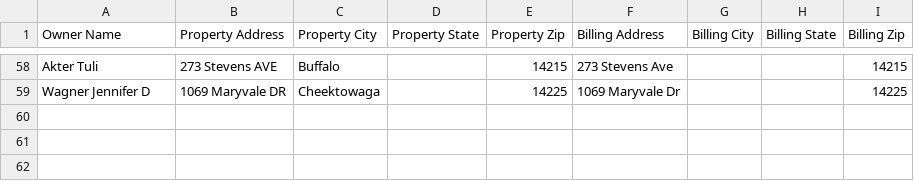
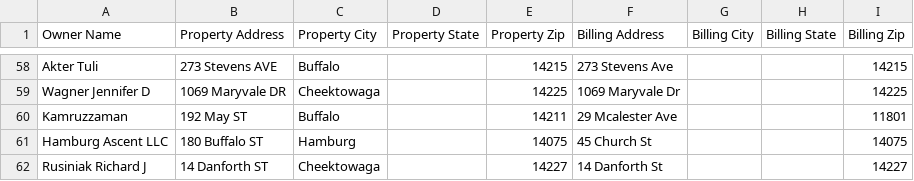
Before and after one commit to WilliamBizier/BuffaloFirst-MyNyMLS, a CSV file: realist/NewOwners.csv, drawn as a sheet; only a part is shown, gaps mark what is left out; the diff names each change by its address in the sheet, - before the commit and + after, or states it on an @@ line.

```diff
--- a/realist/NewOwners.csv
+++ b/realist/NewOwners.csv
+row 60: Kamruzzaman | 192 May ST | Buffalo |  | 14211 | 29 Mcalester Ave |  |  | 11801
+row 61: Hamburg Ascent LLC | 180 Buffalo ST | Hamburg |  | 14075 | 45 Church St |  |  | 14075
+row 62: Rusiniak Richard J | 14 Danforth ST | Cheektowaga |  | 14227 | 14 Danforth St |  |  | 14227
```
Also changed, not shown: realist/KnownContacts.csv, realist/errors.csv, 1 other file.
